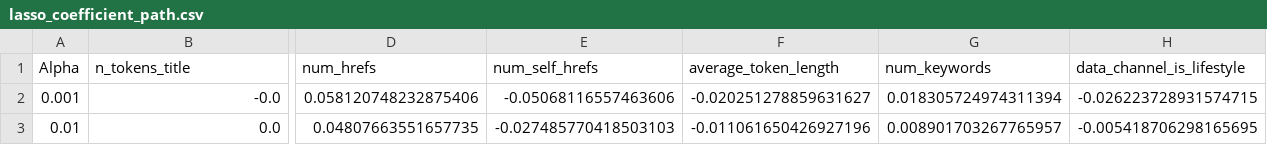
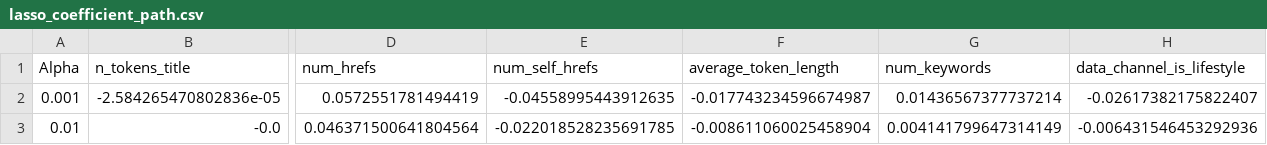
Before and after one commit to AlexBuenoL/ML-Online-News-Popularity, a CSV file: metrics/lasso_coefficient_path.csv, drawn as a sheet; only a part is shown, gaps mark what is left out; the diff covers the shown part only; the diff names each change by its address in the sheet, - before the commit and + after, or states it on an @@ line.

```diff
--- a/metrics/lasso_coefficient_path.csv
+++ b/metrics/lasso_coefficient_path.csv
-B2 (n_tokens_title): -0.0
+B2 (n_tokens_title): -2.584265470802836e-05
-D2 (num_hrefs): 0.058120748232875406
+D2 (num_hrefs): 0.0572551781494419
-E2 (num_self_hrefs): -0.05068116557463606
+E2 (num_self_hrefs): -0.04558995443912635
-F2 (average_token_length): -0.020251278859631627
+F2 (average_token_length): -0.017743234596674987
-G2 (num_keywords): 0.018305724974311394
+G2 (num_keywords): 0.01436567377737214
-H2 (data_channel_is_lifestyle): -0.026223728931574715
+H2 (data_channel_is_lifestyle): -0.02617382175822407
-B3 (n_tokens_title): 0.0
+B3 (n_tokens_title): -0.0
-D3 (num_hrefs): 0.04807663551657735
+D3 (num_hrefs): 0.046371500641804564
-E3 (num_self_hrefs): -0.027485770418503103
+E3 (num_self_hrefs): -0.022018528235691785
-F3 (average_token_length): -0.011061650426927196
+F3 (average_token_length): -0.008611060025458904
-G3 (num_keywords): 0.008901703267765957
+G3 (num_keywords): 0.004141799647314149
-H3 (data_channel_is_lifestyle): -0.005418706298165695
+H3 (data_channel_is_lifestyle): -0.006431546453292936
```
Also changed, not shown: 49 edited cells elsewhere in this file, metrics/regularization_path_metrics.csv, metrics/ridge_coefficient_path.csv, 3 other files.
